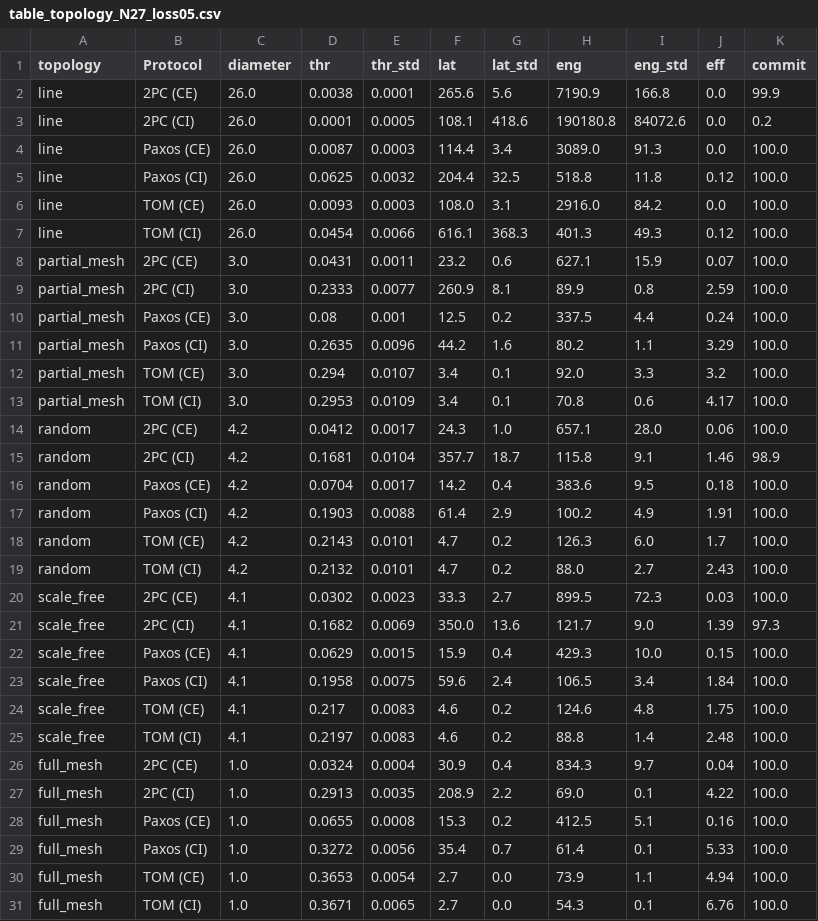
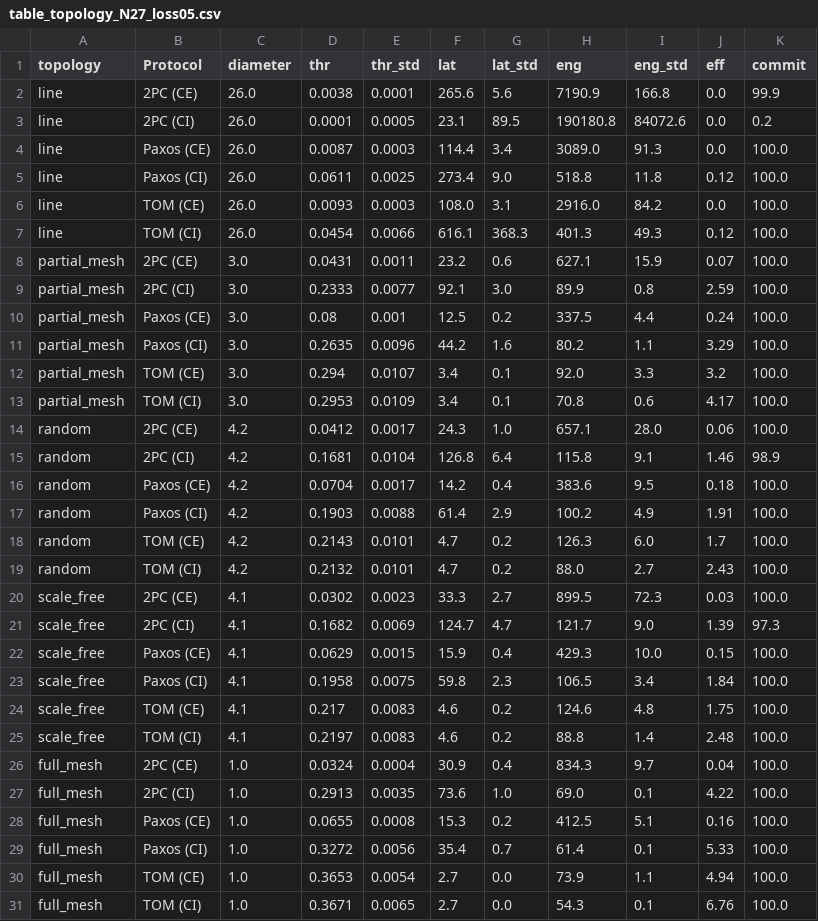
Before and after one commit to sadeqi-ah/ctsim, a CSV file: plots/topology/table_topology_N27_loss05.csv, drawn as a sheet.

Commit message:
data(topology): regenerate derived table from committed sweep (issue 349)
plots/topology/table_topology_N27_loss05.{csv,tex} were last written in
c42f1b5, which predates both the decision-9 tx_starts fix (629a0cd) and
the issue 257 quorum fix (raw sweep regenerated in cf05dd8). The two
committed files were therefore mutually inconsistent.

Regenerated by plots/topology/plot_topology.py reading the committed
sweep_summary.csv. Verified byte-identical with and without --force
(450 experiments re-run), so the sweep is reproducible.

Changed rows have two distinct origins:
- 2PC (CI) latencies (357.7->126.8, 350.0->124.7, 108.1->23.1,
  260.9->92.1, 208.9->73.6) match the already-documented decision-9
  corrections in docs/validation/patch_spec.md and
  docs/validation/addition1_addition3_patch_list.md.
- Paxos (CI) rows (line thr 0.0625->0.0611, lat 204.4->273.4;
  scale_free lat 59.6->59.8) are the effect of the issue 257 fix. This
  resolves the 'UNKNOWN - REQUIRES A RUN' cell at
  docs/validation/paper-audit/ISSUE_257_IMPACT.md:343: the real drop is
  -2.2%, not the -100% worst case at :284.

No test references table_topology or table_summary; cargo test --all: 22 passed.

```diff
--- a/plots/topology/table_topology_N27_loss05.csv
+++ b/plots/topology/table_topology_N27_loss05.csv
@@ -2,5 +2,5 @@ topology,Protocol,diameter,thr,thr_std,lat,lat_std,eng,eng_std,eff,commit
 line,2PC (CE),26.0,0.0038,0.0001,265.6,5.6,7190.9,166.8,0.0,99.9
-line,2PC (CI),26.0,0.0001,0.0005,108.1,418.6,190180.8,84072.6,0.0,0.2
+line,2PC (CI),26.0,0.0001,0.0005,23.1,89.5,190180.8,84072.6,0.0,0.2
 line,Paxos (CE),26.0,0.0087,0.0003,114.4,3.4,3089.0,91.3,0.0,100.0
-line,Paxos (CI),26.0,0.0625,0.0032,204.4,32.5,518.8,11.8,0.12,100.0
+line,Paxos (CI),26.0,0.0611,0.0025,273.4,9.0,518.8,11.8,0.12,100.0
 line,TOM (CE),26.0,0.0093,0.0003,108.0,3.1,2916.0,84.2,0.0,100.0
@@ -8,3 +8,3 @@ line,TOM (CI),26.0,0.0454,0.0066,616.1,368.3,401.3,49.3,0.12,100.0
 partial_mesh,2PC (CE),3.0,0.0431,0.0011,23.2,0.6,627.1,15.9,0.07,100.0
-partial_mesh,2PC (CI),3.0,0.2333,0.0077,260.9,8.1,89.9,0.8,2.59,100.0
+partial_mesh,2PC (CI),3.0,0.2333,0.0077,92.1,3.0,89.9,0.8,2.59,100.0
 partial_mesh,Paxos (CE),3.0,0.08,0.001,12.5,0.2,337.5,4.4,0.24,100.0
@@ -14,3 +14,3 @@ partial_mesh,TOM (CI),3.0,0.2953,0.0109,3.4,0.1,70.8,0.6,4.17,100.0
 random,2PC (CE),4.2,0.0412,0.0017,24.3,1.0,657.1,28.0,0.06,100.0
-random,2PC (CI),4.2,0.1681,0.0104,357.7,18.7,115.8,9.1,1.46,98.9
+random,2PC (CI),4.2,0.1681,0.0104,126.8,6.4,115.8,9.1,1.46,98.9
 random,Paxos (CE),4.2,0.0704,0.0017,14.2,0.4,383.6,9.5,0.18,100.0
@@ -20,5 +20,5 @@ random,TOM (CI),4.2,0.2132,0.0101,4.7,0.2,88.0,2.7,2.43,100.0
 scale_free,2PC (CE),4.1,0.0302,0.0023,33.3,2.7,899.5,72.3,0.03,100.0
-scale_free,2PC (CI),4.1,0.1682,0.0069,350.0,13.6,121.7,9.0,1.39,97.3
+scale_free,2PC (CI),4.1,0.1682,0.0069,124.7,4.7,121.7,9.0,1.39,97.3
 scale_free,Paxos (CE),4.1,0.0629,0.0015,15.9,0.4,429.3,10.0,0.15,100.0
-scale_free,Paxos (CI),4.1,0.1958,0.0075,59.6,2.4,106.5,3.4,1.84,100.0
+scale_free,Paxos (CI),4.1,0.1958,0.0075,59.8,2.3,106.5,3.4,1.84,100.0
 scale_free,TOM (CE),4.1,0.217,0.0083,4.6,0.2,124.6,4.8,1.75,100.0
@@ -26,3 +26,3 @@ scale_free,TOM (CI),4.1,0.2197,0.0083,4.6,0.2,88.8,1.4,2.48,100.0
 full_mesh,2PC (CE),1.0,0.0324,0.0004,30.9,0.4,834.3,9.7,0.04,100.0
-full_mesh,2PC (CI),1.0,0.2913,0.0035,208.9,2.2,69.0,0.1,4.22,100.0
+full_mesh,2PC (CI),1.0,0.2913,0.0035,73.6,1.0,69.0,0.1,4.22,100.0
 full_mesh,Paxos (CE),1.0,0.0655,0.0008,15.3,0.2,412.5,5.1,0.16,100.0
```
Also changed, not shown: 1 other file.
